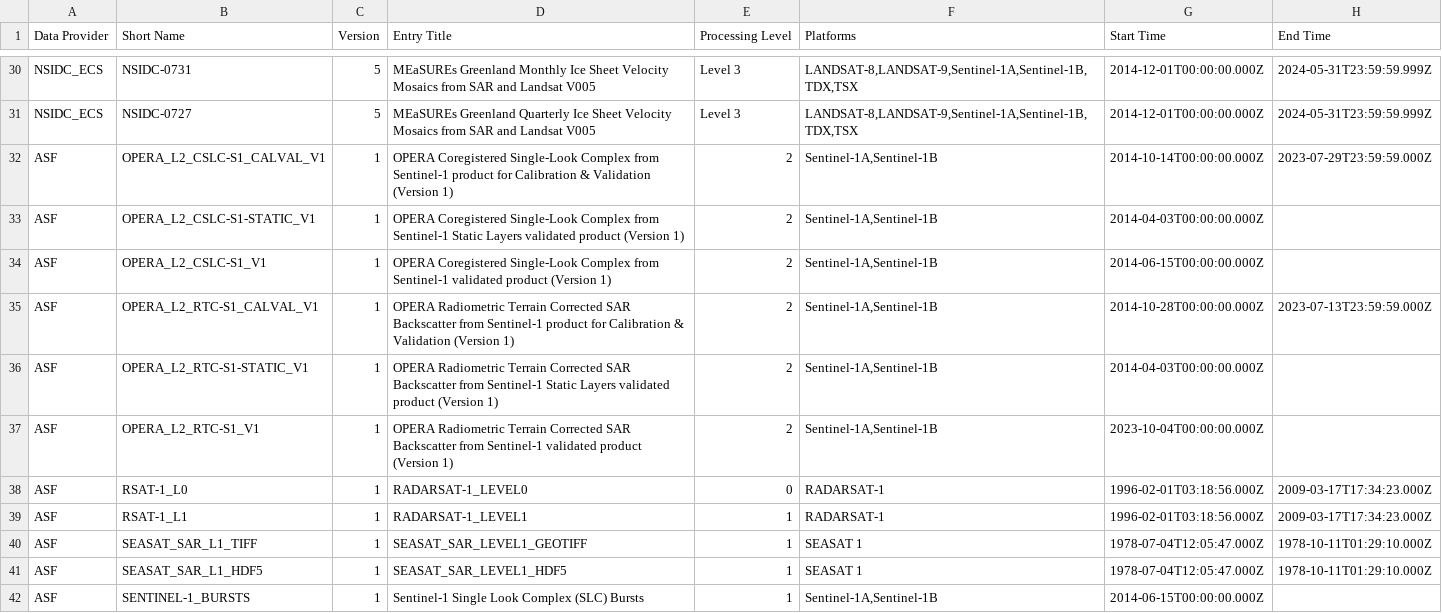
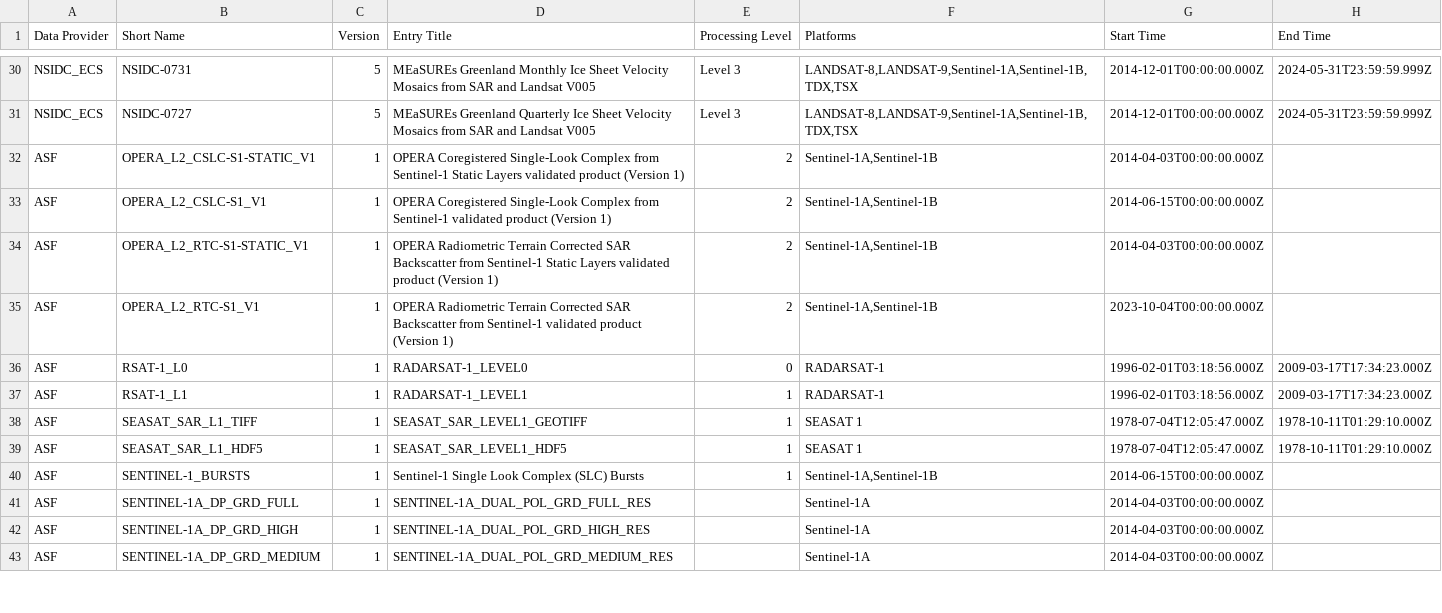
Before and after one commit to mattbeckley/w1, a CSV file: data.csv, drawn as a sheet; only a part is shown, gaps mark what is left out; the shorter side is filled out with more unchanged rows; the diff names each change by its address in the sheet, - before the commit and + after, or states it on an @@ line.

```diff
--- a/data.csv
+++ b/data.csv
-row 32: ASF | OPERA_L2_CSLC-S1_CALVAL_V1 | 1 | OPERA Coregistered Single-Look Complex from Sentinel-1 product for Calibration & Validation (Version 1) | 2 | Sentinel-1A,Sentinel-1B | 2014-10-14T00:00:00.000Z | 2023-07-29T23:59:59.000Z
-row 35: ASF | OPERA_L2_RTC-S1_CALVAL_V1 | 1 | OPERA Radiometric Terrain Corrected SAR Backscatter from Sentinel-1 product for Calibration & Validation (Version 1) | 2 | Sentinel-1A,Sentinel-1B | 2014-10-28T00:00:00.000Z | 2023-07-13T23:59:59.000Z
```
